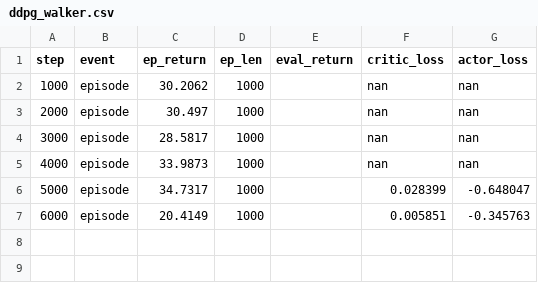
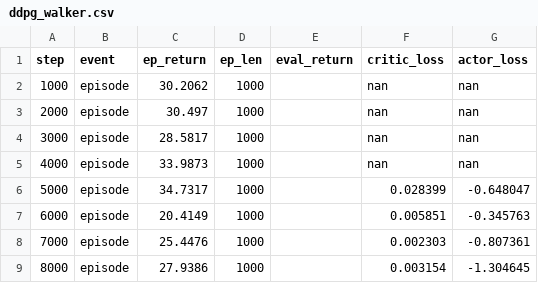
Before and after one commit to mauicv/Workspace, a CSV file: ddpg_walker.csv, drawn as a sheet.

```diff
--- a/ddpg_walker.csv
+++ b/ddpg_walker.csv
@@ -7 +7,3 @@ step,event,ep_return,ep_len,eval_return,critic_loss,actor_loss
 6000,episode,20.4149,1000,,0.005851,-0.345763
+7000,episode,25.4476,1000,,0.002303,-0.807361
+8000,episode,27.9386,1000,,0.003154,-1.304645
```
Also changed, not shown: fast_slow_walker.csv.
